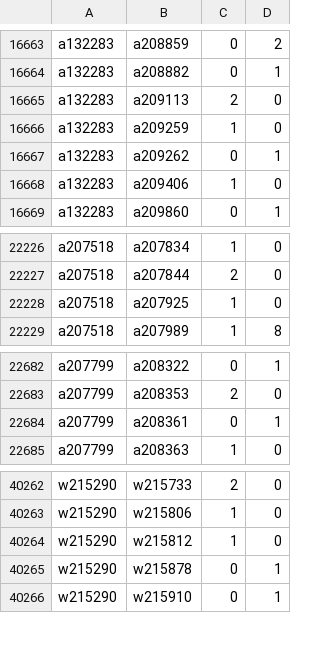
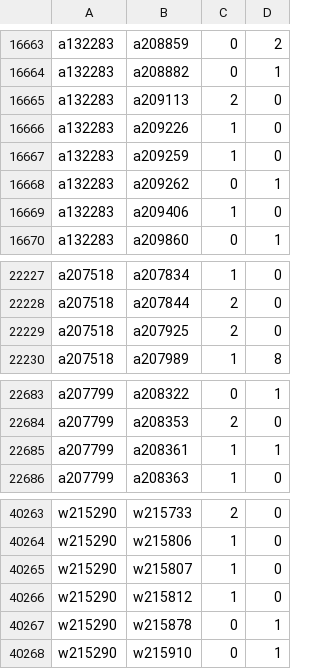
Before and after one commit to robertzechovsky639-ui/tenis, a TSV file: state/h2h/00.tsv, drawn as a sheet; only a part is shown, gaps mark what is left out.

```diff
--- a/state/h2h/00.tsv
+++ b/state/h2h/00.tsv
@@ -16665,2 +16665,3 @@ a132283	a208882	0	1
 a132283	a209113	2	0
+a132283	a209226	1	0
 a132283	a209259	1	0
@@ -22227,3 +22228,3 @@ a207518	a207834	1	0
 a207518	a207844	2	0
-a207518	a207925	1	0
+a207518	a207925	2	0
 a207518	a207989	1	8
@@ -22683,3 +22684,3 @@ a207799	a208322	0	1
 a207799	a208353	2	0
-a207799	a208361	0	1
+a207799	a208361	1	1
 a207799	a208363	1	0
@@ -40263,2 +40264,3 @@ w215290	w215733	2	0
 w215290	w215806	1	0
+w215290	w215807	1	0
 w215290	w215812	1	0
```
Also changed, not shown: state/h2h/01.tsv, state/h2h/07.tsv, 25 other files.
